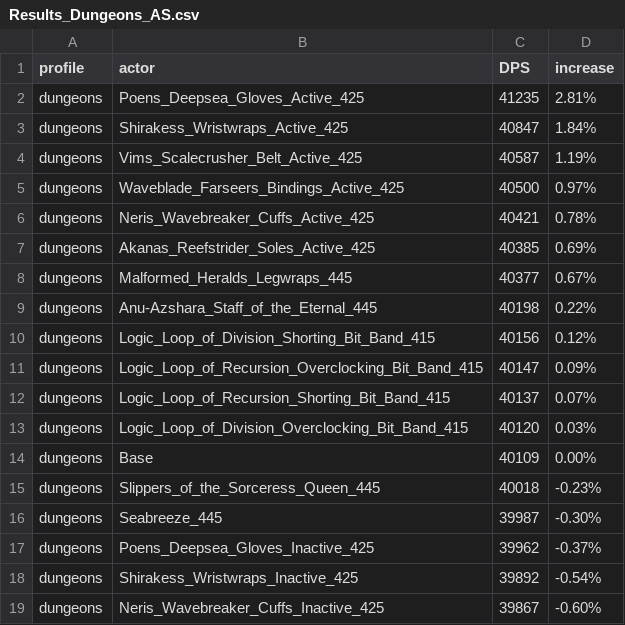
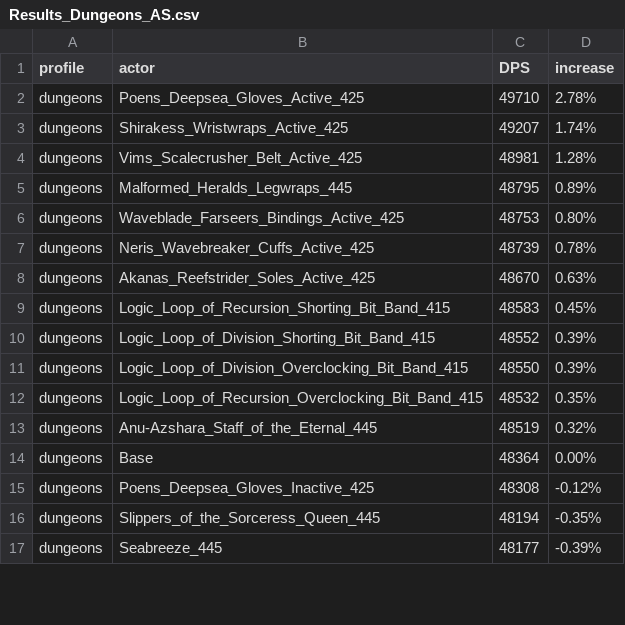
Before and after one commit to WarcraftPriests/bfa-shadow-priest, a CSV file: special-gear/Results_Dungeons_AS.csv, drawn as a sheet; only a part is shown; the diff covers the shown part only.

```diff
--- a/special-gear/Results_Dungeons_AS.csv
+++ b/special-gear/Results_Dungeons_AS.csv
@@ -1,19 +1,17 @@
 profile,actor,DPS,increase,
-dungeons,Poens_Deepsea_Gloves_Active_425,41235,2.81%,
-dungeons,Shirakess_Wristwraps_Active_425,40847,1.84%,
-dungeons,Vims_Scalecrusher_Belt_Active_425,40587,1.19%,
-dungeons,Waveblade_Farseers_Bindings_Active_425,40500,0.97%,
-dungeons,Neris_Wavebreaker_Cuffs_Active_425,40421,0.78%,
-dungeons,Akanas_Reefstrider_Soles_Active_425,40385,0.69%,
-dungeons,Malformed_Heralds_Legwraps_445,40377,0.67%,
-dungeons,Anu-Azshara_Staff_of_the_Eternal_445,40198,0.22%,
-dungeons,Logic_Loop_of_Division_Shorting_Bit_Band_415,40156,0.12%,
-dungeons,Logic_Loop_of_Recursion_Overclocking_Bit_Band_415,40147,0.09%,
-dungeons,Logic_Loop_of_Recursion_Shorting_Bit_Band_415,40137,0.07%,
-dungeons,Logic_Loop_of_Division_Overclocking_Bit_Band_415,40120,0.03%,
-dungeons,Base,40109,0.00%,
-dungeons,Slippers_of_the_Sorceress_Queen_445,40018,-0.23%,
-dungeons,Seabreeze_445,39987,-0.30%,
-dungeons,Poens_Deepsea_Gloves_Inactive_425,39962,-0.37%,
-dungeons,Shirakess_Wristwraps_Inactive_425,39892,-0.54%,
-dungeons,Neris_Wavebreaker_Cuffs_Inactive_425,39867,-0.60%,
+dungeons,Poens_Deepsea_Gloves_Active_425,49710,2.78%,
+dungeons,Shirakess_Wristwraps_Active_425,49207,1.74%,
+dungeons,Vims_Scalecrusher_Belt_Active_425,48981,1.28%,
+dungeons,Malformed_Heralds_Legwraps_445,48795,0.89%,
+dungeons,Waveblade_Farseers_Bindings_Active_425,48753,0.80%,
+dungeons,Neris_Wavebreaker_Cuffs_Active_425,48739,0.78%,
+dungeons,Akanas_Reefstrider_Soles_Active_425,48670,0.63%,
+dungeons,Logic_Loop_of_Recursion_Shorting_Bit_Band_415,48583,0.45%,
+dungeons,Logic_Loop_of_Division_Shorting_Bit_Band_415,48552,0.39%,
+dungeons,Logic_Loop_of_Division_Overclocking_Bit_Band_415,48550,0.39%,
+dungeons,Logic_Loop_of_Recursion_Overclocking_Bit_Band_415,48532,0.35%,
+dungeons,Anu-Azshara_Staff_of_the_Eternal_445,48519,0.32%,
+dungeons,Base,48364,0.00%,
+dungeons,Poens_Deepsea_Gloves_Inactive_425,48308,-0.12%,
+dungeons,Slippers_of_the_Sorceress_Queen_445,48194,-0.35%,
+dungeons,Seabreeze_445,48177,-0.39%,
```
Also changed, not shown: 6 added rows, 4 removed rows and 10 edited cells elsewhere in this file, special-gear/Results_AS.csv, special-gear/Results_Dungeons_SC.csv, 14 other files.
